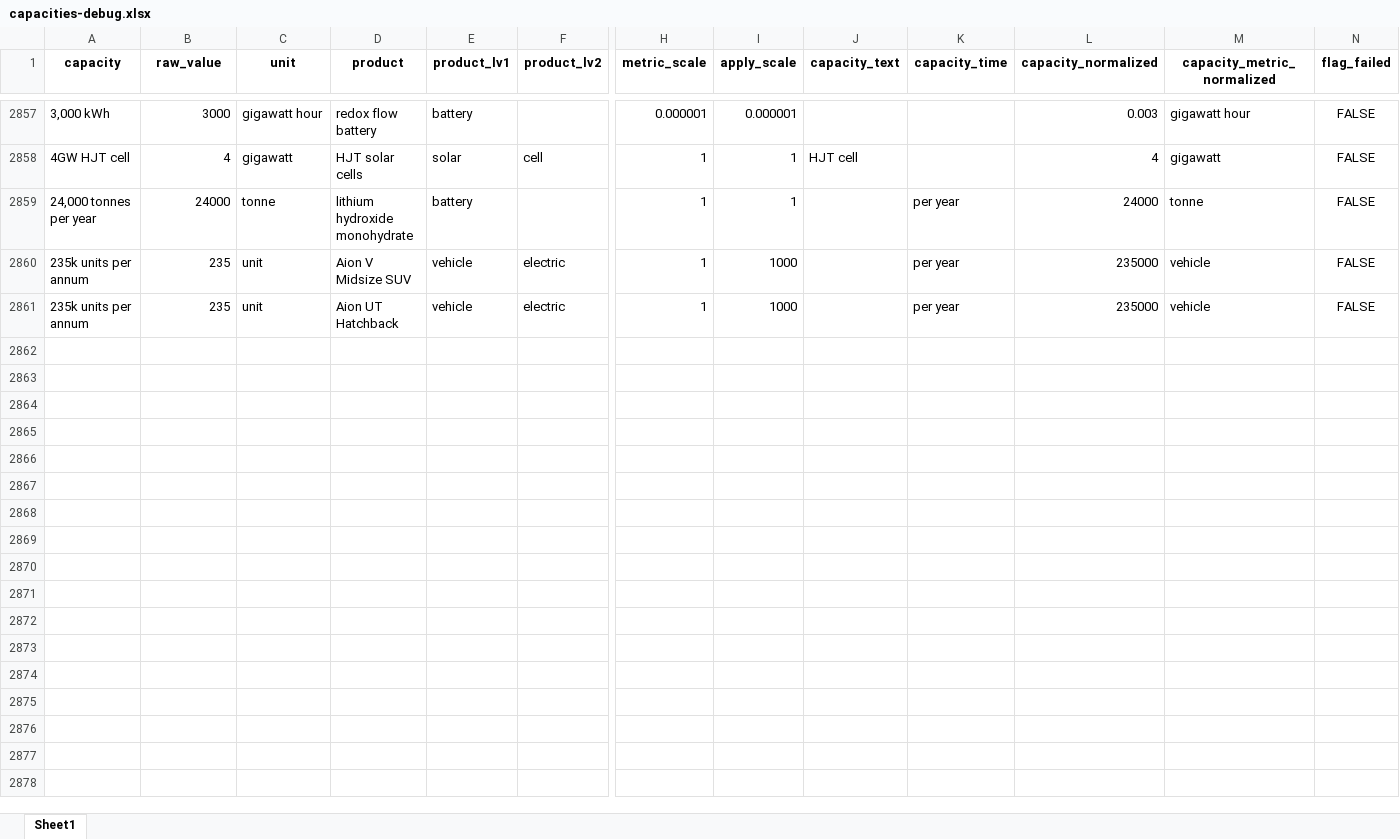
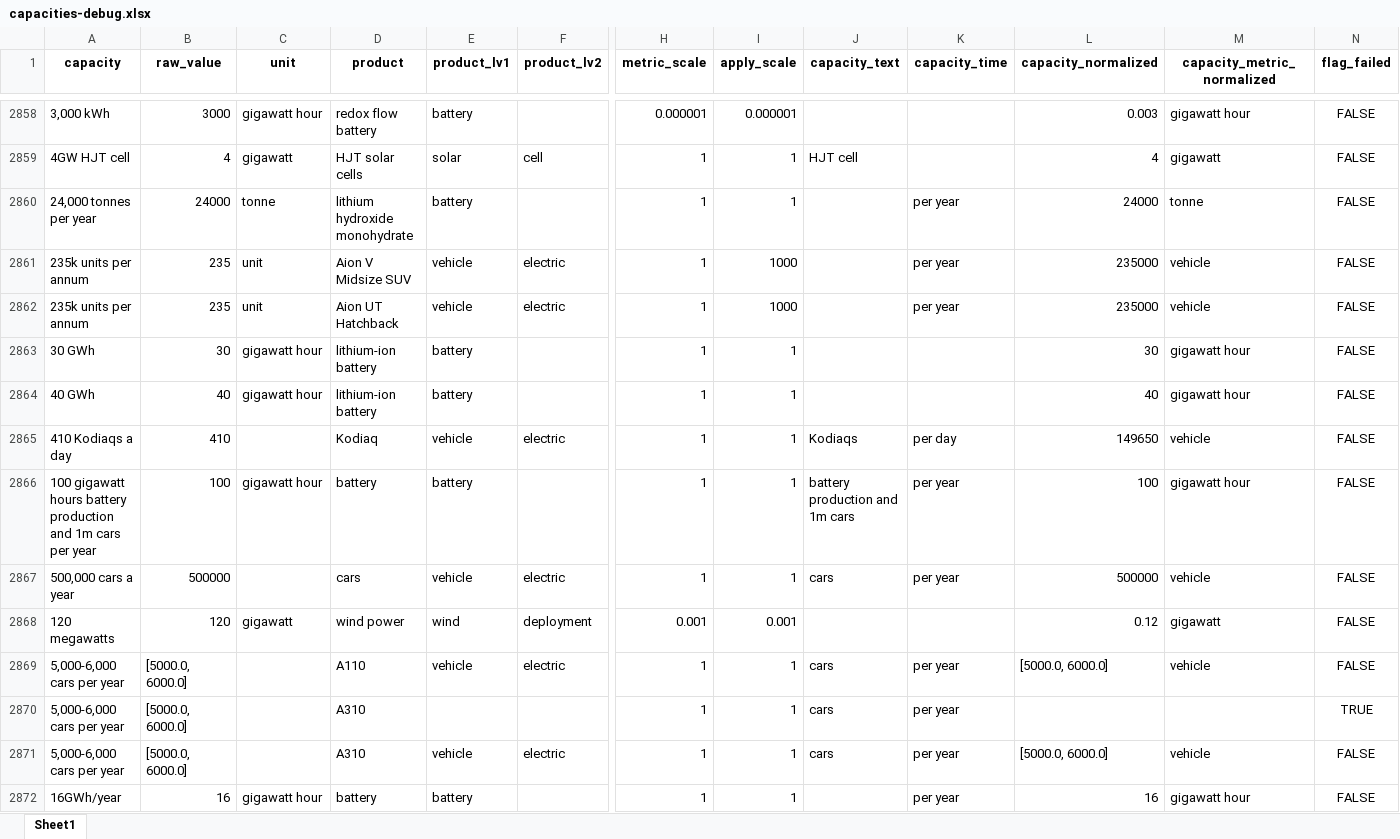
Before and after one commit to benmcwilliams/tuone-core, an Excel workbook: reconcile/storage/output/capacities-debug.xlsx, sheet Sheet1, drawn as a sheet; only a part is shown, gaps mark what is left out; values as stored, in another font and other column widths than the file's, no borders; rows hold the shown columns only; the diff covers the shown part only; the diff names each change by its address in the sheet, - before the commit and + after, or states it on an @@ line.

```diff
--- a/reconcile/storage/output/capacities-debug.xlsx (sheet Sheet1)
+++ b/reconcile/storage/output/capacities-debug.xlsx (sheet Sheet1)
+row 2863: 30 GWh | 30 | gigawatt hour | lithium-ion battery | battery |  | 1 | 1 |  |  | 30 | gigawatt hour | FALSE
+row 2864: 40 GWh | 40 | gigawatt hour | lithium-ion battery | battery |  | 1 | 1 |  |  | 40 | gigawatt hour | FALSE
+row 2865: 410 Kodiaqs a day | 410 |  | Kodiaq | vehicle | electric | 1 | 1 | Kodiaqs | per day | 149650 | vehicle | FALSE
+row 2866: 100 gigawatt hours battery production and 1m cars per year | 100 | gigawatt hour | battery | battery |  | 1 | 1 | battery production and 1m cars | per year | 100 | gigawatt hour | FALSE
+row 2867: 500,000 cars a year | 500000 |  | cars | vehicle | electric | 1 | 1 | cars | per year | 500000 | vehicle | FALSE
+row 2868: 120 megawatts | 120 | gigawatt | wind power | wind | deployment | 0.001 | 0.001 |  |  | 0.12 | gigawatt | FALSE
+row 2869: 5,000-6,000 cars per year | [5000.0, 6000.0] |  | A110 | vehicle | electric | 1 | 1 | cars | per year | [5000.0, 6000.0] | vehicle | FALSE
+row 2870: 5,000-6,000 cars per year | [5000.0, 6000.0] |  | A310 |  |  | 1 | 1 | cars | per year |  |  | TRUE
+row 2871: 5,000-6,000 cars per year | [5000.0, 6000.0] |  | A310 | vehicle | electric | 1 | 1 | cars | per year | [5000.0, 6000.0] | vehicle | FALSE
+row 2872: 16GWh/year | 16 | gigawatt hour | battery | battery |  | 1 | 1 |  | per year | 16 | gigawatt hour | FALSE
```
Also changed, not shown: 11 added rows and 370 edited cells elsewhere in this sheet, reconcile/storage/output/capacities_plot.xlsx, reconcile/storage/output/check_investments.xlsx, 38 other files.
